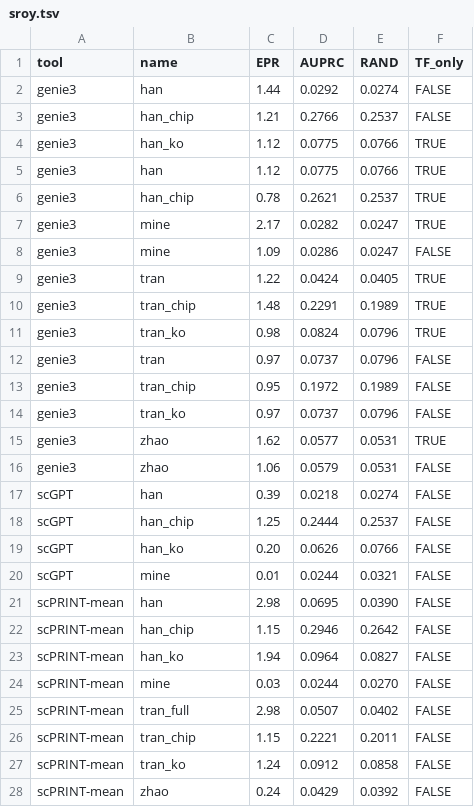
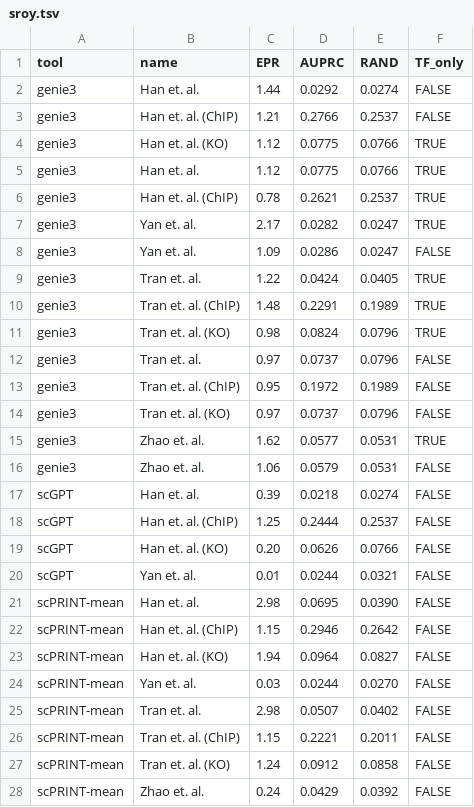
Before and after one commit to jkobject/scPRINT, a TSV file: figures/data/sroy.tsv, drawn as a sheet; only a part is shown; the diff covers the shown part only.

```diff
--- a/figures/data/sroy.tsv
+++ b/figures/data/sroy.tsv
@@ -1,28 +1,28 @@
 tool	name	EPR	AUPRC	RAND	TF_only
-genie3	han	1.44	0.0292	0.0274	FALSE
-genie3	han_chip	1.21	0.2766	0.2537	FALSE
-genie3	han_ko	1.12	0.0775	0.0766	TRUE
-genie3	han	1.12	0.0775	0.0766	TRUE
-genie3	han_chip	0.78	0.2621	0.2537	TRUE
-genie3	mine	2.17	0.0282	0.0247	TRUE
-genie3	mine	1.09	0.0286	0.0247	FALSE
-genie3	tran	1.22	0.0424	0.0405	TRUE
-genie3	tran_chip	1.48	0.2291	0.1989	TRUE
-genie3	tran_ko	0.98	0.0824	0.0796	TRUE
-genie3	tran	0.97	0.0737	0.0796	FALSE
-genie3	tran_chip	0.95	0.1972	0.1989	FALSE
-genie3	tran_ko	0.97	0.0737	0.0796	FALSE
-genie3	zhao	1.62	0.0577	0.0531	TRUE
-genie3	zhao	1.06	0.0579	0.0531	FALSE
-scGPT	han	0.39	0.0218	0.0274	FALSE
-scGPT	han_chip	1.25	0.2444	0.2537	FALSE
-scGPT	han_ko	0.20	0.0626	0.0766	FALSE
-scGPT	mine	0.01	0.0244	0.0321	FALSE
-scPRINT-mean	han	2.98	0.0695	0.0390	FALSE
-scPRINT-mean	han_chip	1.15	0.2946	0.2642	FALSE
-scPRINT-mean	han_ko	1.94	0.0964	0.0827	FALSE
-scPRINT-mean	mine	0.03	0.0244	0.0270	FALSE
-scPRINT-mean	tran_full	2.98	0.0507	0.0402	FALSE
-scPRINT-mean	tran_chip	1.15	0.2221	0.2011	FALSE
-scPRINT-mean	tran_ko	1.24	0.0912	0.0858	FALSE
-scPRINT-mean	zhao	0.24	0.0429	0.0392	FALSE
+genie3	Han et. al.	1.44	0.0292	0.0274	FALSE
+genie3	Han et. al. (ChIP)	1.21	0.2766	0.2537	FALSE
+genie3	Han et. al. (KO)	1.12	0.0775	0.0766	TRUE
+genie3	Han et. al.	1.12	0.0775	0.0766	TRUE
+genie3	Han et. al. (ChIP)	0.78	0.2621	0.2537	TRUE
+genie3	Yan et. al.	2.17	0.0282	0.0247	TRUE
+genie3	Yan et. al.	1.09	0.0286	0.0247	FALSE
+genie3	Tran et. al.	1.22	0.0424	0.0405	TRUE
+genie3	Tran et. al. (ChIP)	1.48	0.2291	0.1989	TRUE
+genie3	Tran et. al. (KO)	0.98	0.0824	0.0796	TRUE
+genie3	Tran et. al.	0.97	0.0737	0.0796	FALSE
+genie3	Tran et. al. (ChIP)	0.95	0.1972	0.1989	FALSE
+genie3	Tran et. al. (KO)	0.97	0.0737	0.0796	FALSE
+genie3	Zhao et. al.	1.62	0.0577	0.0531	TRUE
+genie3	Zhao et. al.	1.06	0.0579	0.0531	FALSE
+scGPT	Han et. al.	0.39	0.0218	0.0274	FALSE
+scGPT	Han et. al. (ChIP)	1.25	0.2444	0.2537	FALSE
+scGPT	Han et. al. (KO)	0.20	0.0626	0.0766	FALSE
+scGPT	Yan et. al.	0.01	0.0244	0.0321	FALSE
+scPRINT-mean	Han et. al.	2.98	0.0695	0.0390	FALSE
+scPRINT-mean	Han et. al. (ChIP)	1.15	0.2946	0.2642	FALSE
+scPRINT-mean	Han et. al. (KO)	1.94	0.0964	0.0827	FALSE
+scPRINT-mean	Yan et. al.	0.03	0.0244	0.0270	FALSE
+scPRINT-mean	Tran et. al.	2.98	0.0507	0.0402	FALSE
+scPRINT-mean	Tran et. al. (ChIP)	1.15	0.2221	0.2011	FALSE
+scPRINT-mean	Tran et. al. (KO)	1.24	0.0912	0.0858	FALSE
+scPRINT-mean	Zhao et. al.	0.24	0.0429	0.0392	FALSE
```
Also changed, not shown: 25 edited cells elsewhere in this file, 3 other files.
